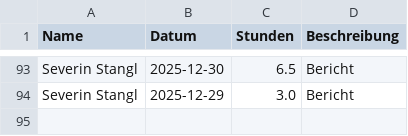
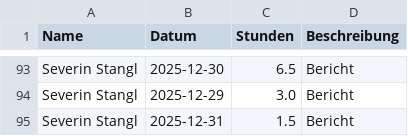
Before and after one commit to Dannyg-CFD/uni-zeiterfassung, a CSV file: zeiterfassung.csv, drawn as a sheet; only a part is shown, gaps mark what is left out; the diff names each change by its address in the sheet, - before the commit and + after, or states it on an @@ line.

Commit message:
Update Zeiterfassung durch Severin Stangl

```diff
--- a/zeiterfassung.csv
+++ b/zeiterfassung.csv
+row 95: Severin Stangl | 2025-12-31 | 1.5 | Bericht
```
